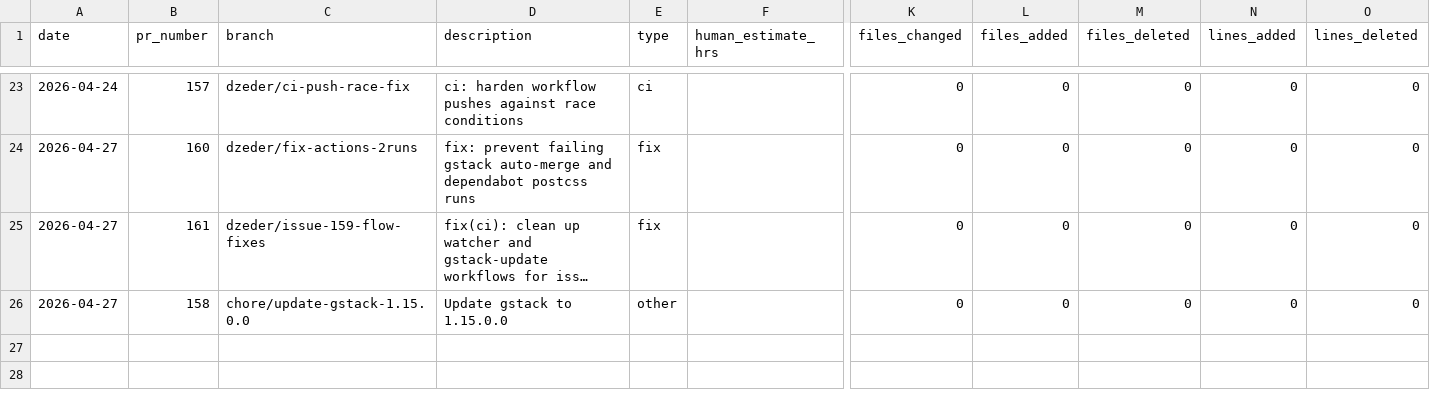
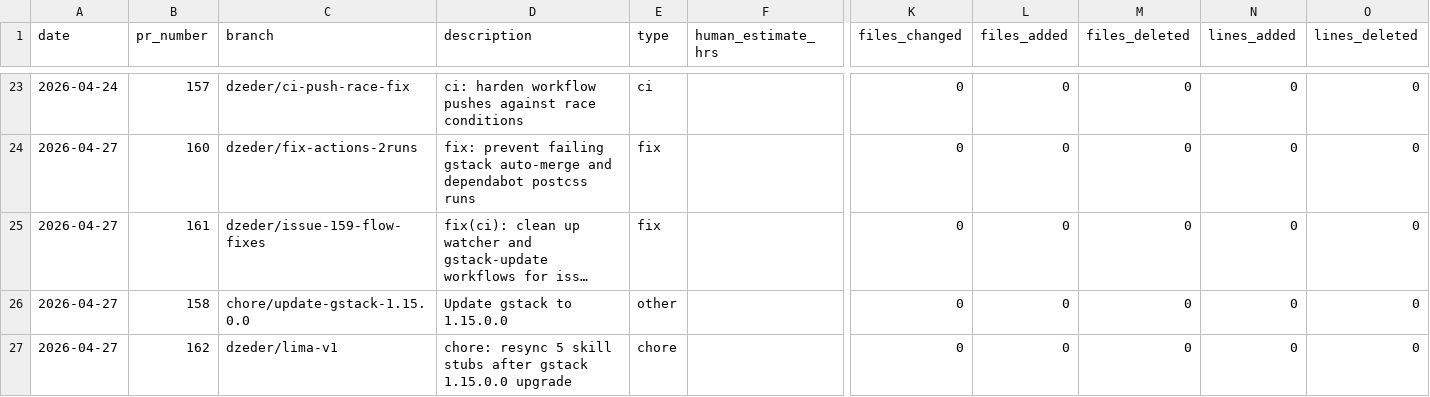
Before and after one commit to dzeder/grilling-chipmunks, a CSV file: .time-tracking/log.csv, drawn as a sheet; only a part is shown, gaps mark what is left out; long unchanged cells end in …; rows hold the shown columns only; the diff names each change by its address in the sheet, - before the commit and + after, or states it on an @@ line.

```diff
--- a/.time-tracking/log.csv
+++ b/.time-tracking/log.csv
+row 27: 2026-04-27 | 162 | dzeder/lima-v1 | chore: resync 5 skill stubs after gstack 1.15.0.0 upgrade | chore |  | 0 | 0 | 0 | 0 | 0
```
